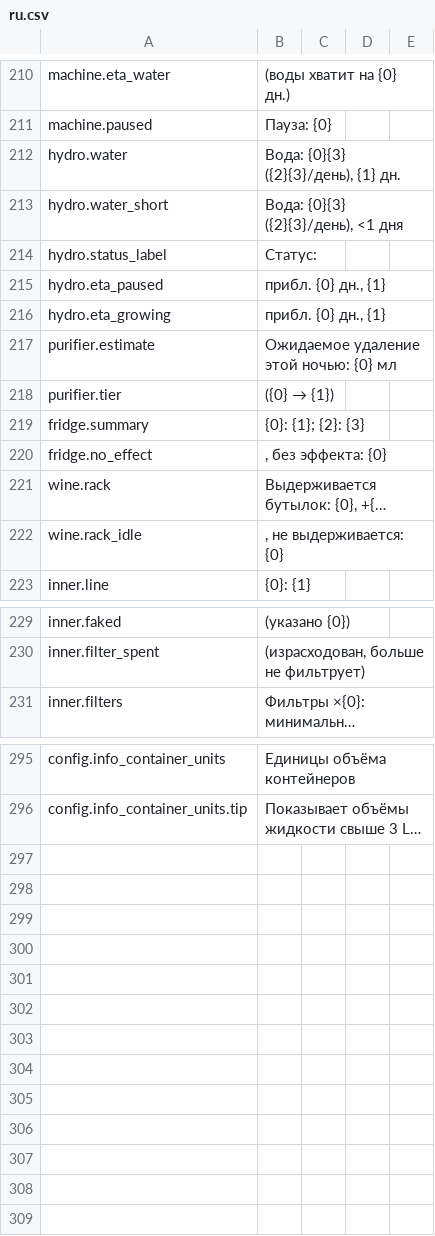
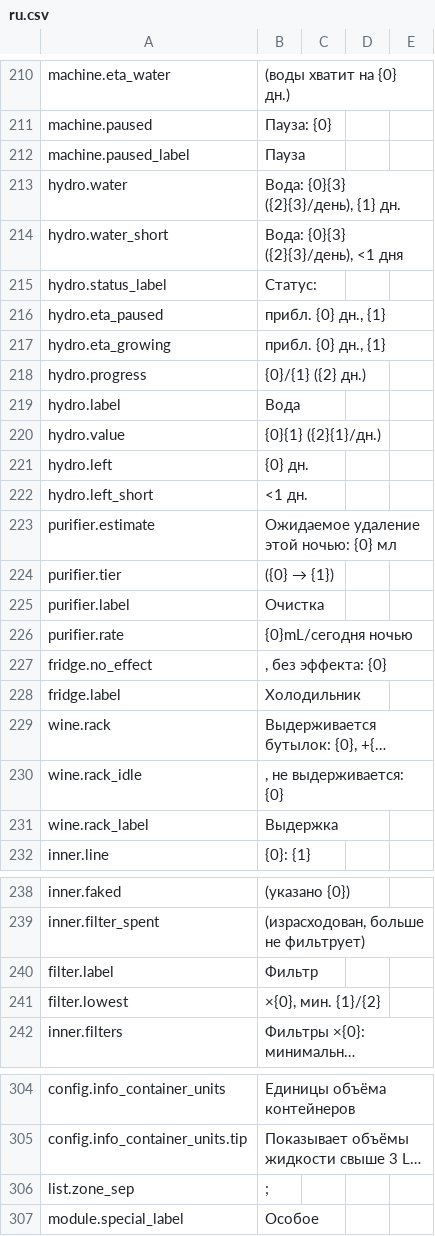
Before and after one commit to Nwflower/item-details, a CSV file: Localization/ru.csv, drawn as a sheet; only a part is shown, gaps mark what is left out; long unchanged cells end in …; removed rows and columns are numbered as before the commit, all else as after; the diff covers the shown part only; the diff names each change by its address in the sheet, - before the commit and + after, or states it on an @@ line.

Commit message:
feat(tooltip): 机器与模块提示统一为两层结构，色块行 + 缩进的二级信息
- 机器：水量、净化、冰箱、陈化、暂停、滤芯改成一级色块行（[标签] 数值 说明）；
  库存与内容物缩进为二级信息，只在适配器写出色块行时缩进
- 作业速度行并入通用进度机器的状态与预计天数，去掉原版「状态」行
- 熔炉预览改为质量行第三列，只报「纯度+N」，不再预测下一档
- 模块物品：性能/效率/质量与特殊效果改成色块行，说明按物品描述样式显示；
  组归属 module，前缀排最后，避免打乱美化模组的区间记录
- 内容摘要的槽名优先取机器面板自带标题
- 色块标签译文按游戏原文术语重核，补译「特殊」与熔炉纯度词条
- 自检：熔炉预览改读同一份文本，成分三列排除折叠提示行

```diff
--- a/Localization/ru.csv
+++ b/Localization/ru.csv
+row 212: machine.paused_label | Пауза
+row 218: hydro.progress | {0}/{1} ({2} дн.)
+row 219: hydro.label | Вода
+row 220: hydro.value | {0}{1} ({2}{1}/дн.)
+row 221: hydro.left | {0} дн.
+row 222: hydro.left_short | <1 дн.
-row 219: fridge.summary | {0}: {1}; {2}: {3}
+row 225: purifier.label | Очистка
+row 226: purifier.rate | {0}mL/сегодня ночью
+row 228: fridge.label | Холодильник
+row 231: wine.rack_label | Выдержка
+row 240: filter.label | Фильтр
+row 241: filter.lowest | ×{0}, мин. {1}/{2}
+row 306: list.zone_sep | ;
+row 307: module.special_label | Особое
```
Also changed, not shown: 2 removed rows and 1 edited cell elsewhere in this file, Localization/de.csv, Localization/fr.csv, 23 other files.
